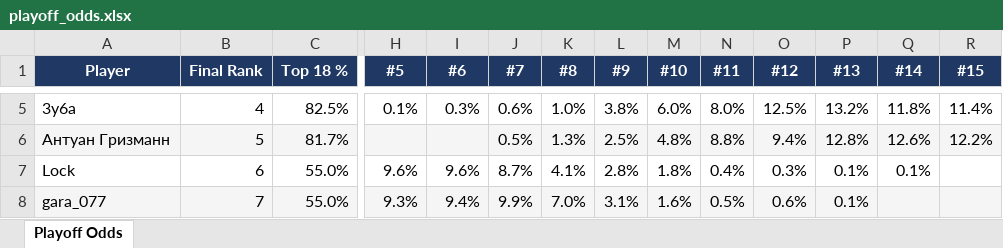
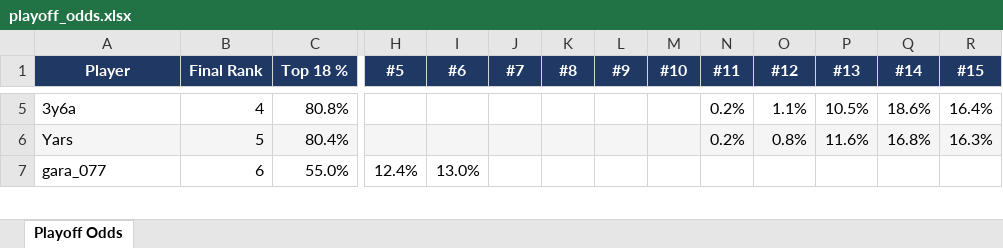
Before and after one commit to andyforprez/mask_off_ml, an Excel workbook: data/playoff_odds.xlsx, sheet Playoff Odds, drawn as a sheet; only a part is shown, gaps mark what is left out; values as stored, in another font and other column widths than the file's, no borders; conditional formats not drawn; removed rows and columns are numbered as before the commit, all else as after; rows hold the shown columns only; the diff covers the shown part only; the diff names each change by its address in the sheet, - before the commit and + after, or states it on an @@ line.

```diff
--- a/data/playoff_odds.xlsx (sheet Playoff Odds)
+++ b/data/playoff_odds.xlsx (sheet Playoff Odds)
-C5 (Top 18 %): 82.5%
+C5 (Top 18 %): 80.8%
-H5 (#5): 0.1%
+H5 (#5): (empty)
-I5 (#6): 0.3%
+I5 (#6): (empty)
-J5 (#7): 0.6%
+J5 (#7): (empty)
-K5 (#8): 1.0%
+K5 (#8): (empty)
-L5 (#9): 3.8%
+L5 (#9): (empty)
-M5 (#10): 6.0%
+M5 (#10): (empty)
-N5 (#11): 8.0%
+N5 (#11): 0.2%
-O5 (#12): 12.5%
+O5 (#12): 1.1%
-P5 (#13): 13.2%
+P5 (#13): 10.5%
-Q5 (#14): 11.8%
+Q5 (#14): 18.6%
-R5 (#15): 11.4%
+R5 (#15): 16.4%
-row 6: Антуан Гризманн | 5 | 81.7% |  |  | 0.5% | 1.3% | 2.5% | 4.8% | 8.8% | 9.4% | 12.8% | 12.6% | 12.2%
-row 7: Lock | 6 | 55.0% | 9.6% | 9.6% | 8.7% | 4.1% | 2.8% | 1.8% | 0.4% | 0.3% | 0.1% | 0.1%
+row 6: Yars | 5 | 80.4% |  |  |  |  |  |  | 0.2% | 0.8% | 11.6% | 16.8% | 16.3%
-A7:R7 fill: #F5F5F5
+A7:R7 fill: none
-B7 (Final Rank): 7
+B7 (Final Rank): 6
-H7 (#5): 9.3%
+H7 (#5): 12.4%
-I7 (#6): 9.4%
+I7 (#6): 13.0%
-J7 (#7): 9.9%
+J7 (#7): (empty)
-K7 (#8): 7.0%
+K7 (#8): (empty)
-L7 (#9): 3.1%
+L7 (#9): (empty)
-M7 (#10): 1.6%
+M7 (#10): (empty)
-N7 (#11): 0.5%
+N7 (#11): (empty)
-O7 (#12): 0.6%
+O7 (#12): (empty)
-P7 (#13): 0.1%
+P7 (#13): (empty)
```
Also changed, not shown: 36 added rows, 36 removed rows, 525 edited cells and cell formats elsewhere in this sheet, 15 other files.
